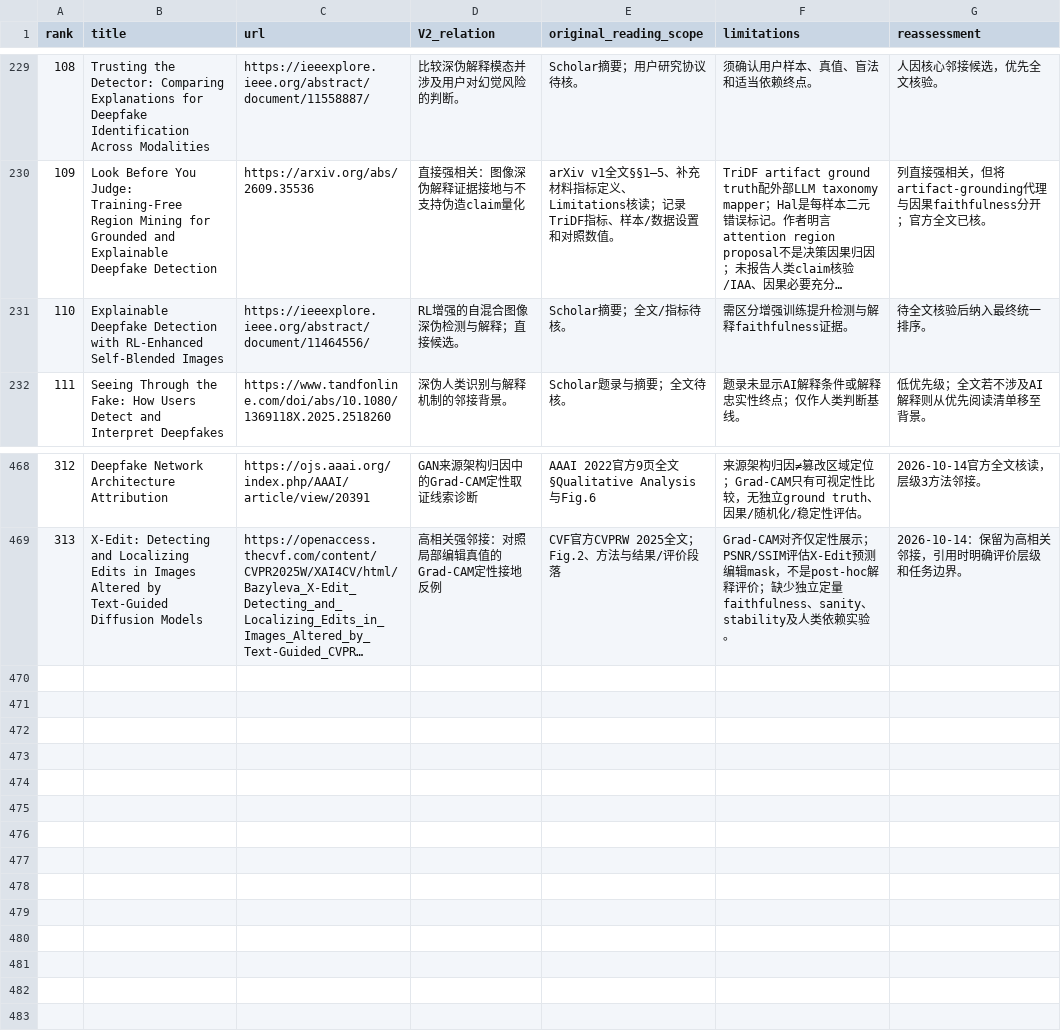
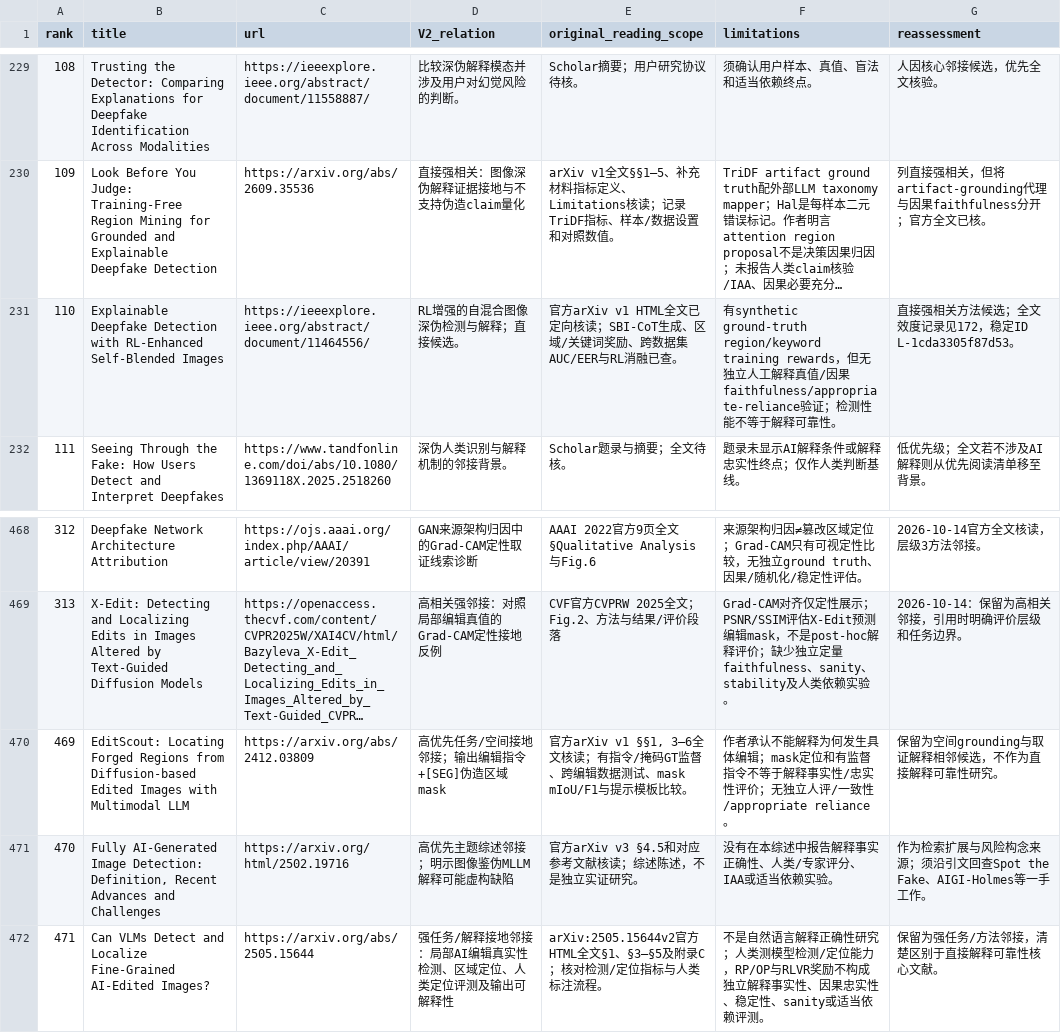
Before and after one commit to brodyZhao/my-research-project, a CSV file: outputs/图像鉴伪解释可靠性_重检_2026-10-05/72_V2已复核强相关优先清单.csv, drawn as a sheet; only a part is shown, gaps mark what is left out; long unchanged cells end in …; the diff names each change by its address in the sheet, - before the commit and + after, or states it on an @@ line.

```diff
--- a/outputs/图像鉴伪解释可靠性_重检_2026-10-05/72_V2已复核强相关优先清单.csv
+++ b/outputs/图像鉴伪解释可靠性_重检_2026-10-05/72_V2已复核强相关优先清单.csv
-E231 (original_reading_scope): Scholar摘要；全文/指标待核。
+E231 (original_reading_scope): 官方arXiv v1 HTML全文已定向核读；SBI-CoT生成、区域/关键词奖励、跨数据集AUC/EER与RL消融已查。
-F231 (limitations): 需区分增强训练提升检测与解释faithfulness证据。
+F231 (limitations): 有synthetic ground-truth region/keyword training rewards，但无独立人工解释真值/因果faithfulness/appropriate-reliance验证；检测性能不等于解释可靠性。
-G231 (reassessment): 待全文核验后纳入最终统一排序。
+G231 (reassessment): 直接强相关方法候选；全文效度记录见172，稳定ID L-1cda3305f87d53。
+row 470: 469 | EditScout: Locating Forged Regions from Diffusion-based Edited Images with Multimodal LLM | https://arxiv.org/abs/2412.03809 | 高优先任务/空间接地邻接；输出编辑指令+[SEG]伪造区域mask | 官方arXiv v1 §§1, 3–6全文核读；有指令/掩码GT监督、跨编辑数据测试、mask mIoU/F1与提示模板比较。 | 作者承认不能解释为何发生具体编辑；mask定位和有监督指令不等于解释事实性/忠实性评价；无独立人评/一致性/appropriate reliance。 | 保留为空间grounding与取证解释相邻候选，不作为直接解释可靠性研究。
+row 471: 470 | Fully AI-Generated Image Detection: Definition, Recent Advances and Challenges | https://arxiv.org/html/2502.19716 | 高优先主题综述邻接；明示图像鉴伪MLLM解释可能虚构缺陷 | 官方arXiv v3 §4.5和对应参考文献核读；综述陈述，不是独立实证研究。 | 没有在本综述中报告解释事实正确性、人类/专家评分、IAA或适当依赖实验。 | 作为检索扩展与风险构念来源；须沿引文回查Spot the Fake、AIGI-Holmes等一手工作。
+row 472: 471 | Can VLMs Detect and Localize Fine-Grained AI-Edited Images? | https://arxiv.org/abs/2505.15644 | 强任务/解释接地邻接：局部AI编辑真实性检测、区域定位、人类定位评测及输出可解释性 | arXiv:2505.15644v2官方HTML全文§1、§3–§5及附录C；核对检测/定位指标与人类标注流程。 | 不是自然语言解释正确性研究；人类测模型检测/定位能力，RP/OP与RLVR奖励不构成独立解释事实性、因果忠实性、稳定性、sanity或适当依赖评测。 | 保留为强任务/方法邻接，清楚区别于直接解释可靠性核心文献。
```
Also changed, not shown: outputs/图像鉴伪解释可靠性_重检_2026-10-05/T522_start20_Scholar_reCAPTCHA_访问事件_20261014.csv, 13 other files.
